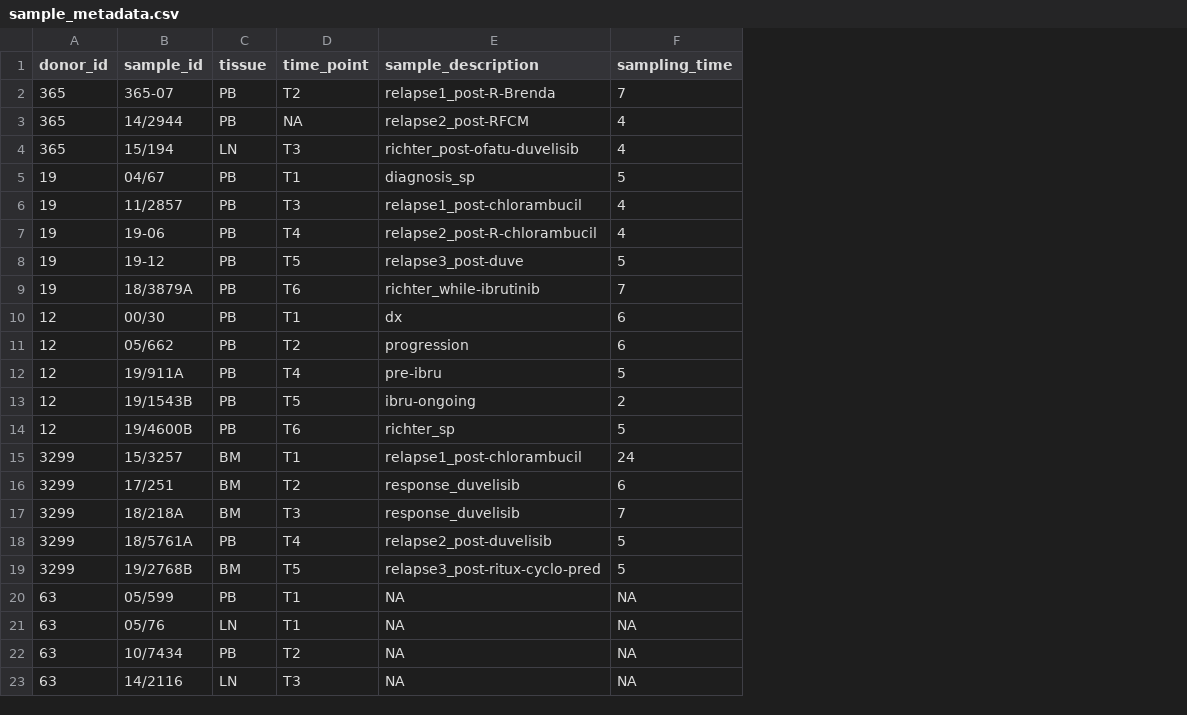
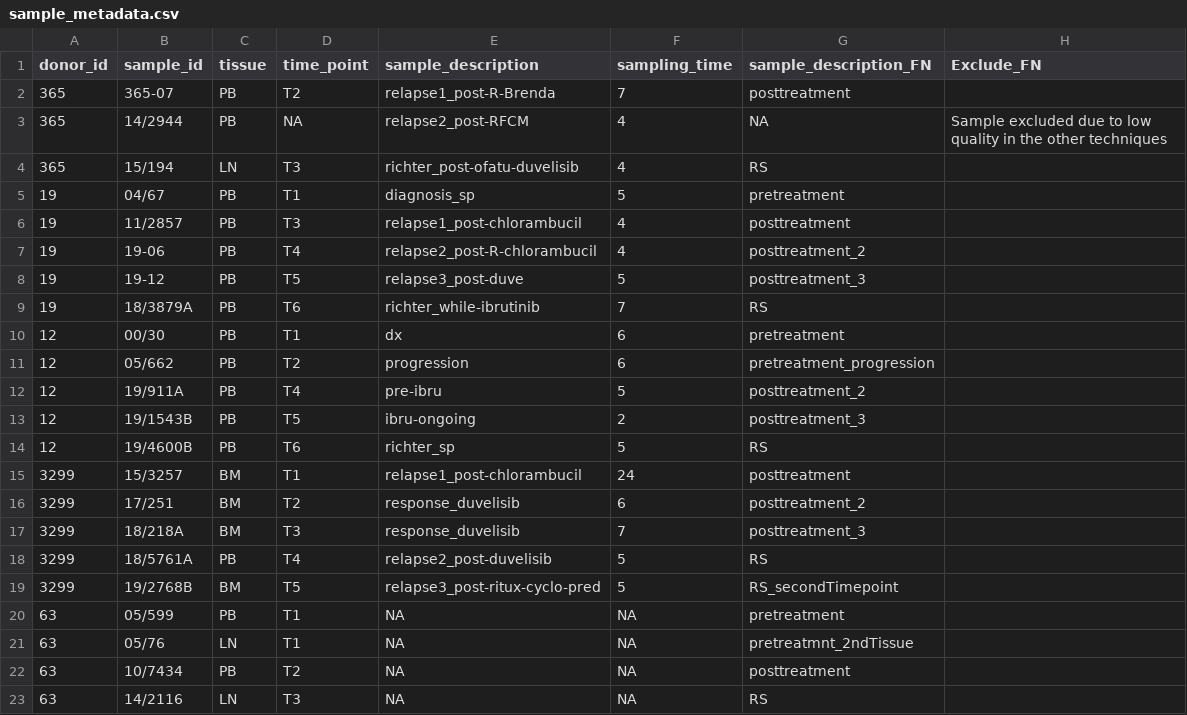
Before and after one commit to massonix/richter_transformation, a CSV file: data/sample_metadata.csv, drawn as a sheet; the diff names each change by its address in the sheet, - before the commit and + after, or states it on an @@ line.

Commit message:
updated metadata with Ferran's comments

```diff
--- a/data/sample_metadata.csv
+++ b/data/sample_metadata.csv
+column G (sample_description_FN), rows 2-23: posttreatment | NA | RS | pretreatment | posttreatment | posttreatment_2 | posttreatment_3 | RS | pretreatment | pretreatment_progression | posttreatment_2 | posttreatment_3 | RS | posttreatment | posttreatment_2 | posttreatment_3 | RS | RS_secondTimepoint | pretreatment | pretreatmnt_2ndTissue | posttreatment | RS
+column H (Exclude_FN), row 3: Sample excluded due to low quality in the other techniques
```
Also changed, not shown: 1 other file.
